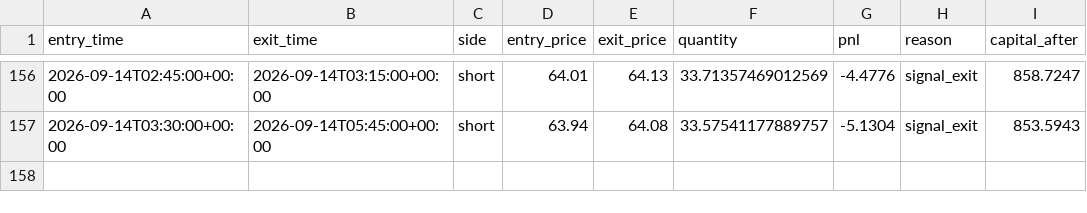
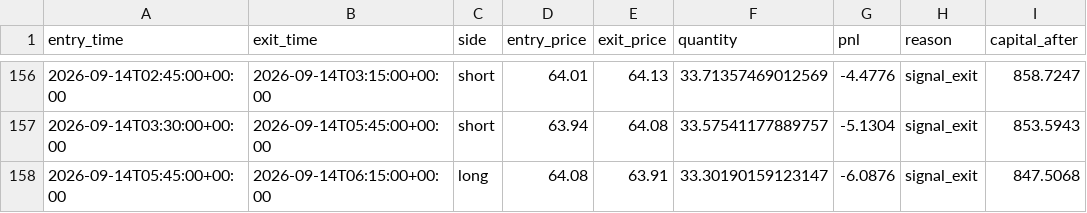
Before and after one commit to laluyadavreturn-dotcom/XAGUSDT-CCI-, a CSV file: xagusdt_paper_trades.csv, drawn as a sheet; only a part is shown, gaps mark what is left out; the diff names each change by its address in the sheet, - before the commit and + after, or states it on an @@ line.

```diff
--- a/xagusdt_paper_trades.csv
+++ b/xagusdt_paper_trades.csv
+row 158: 2026-09-14T05:45:00+00:00 | 2026-09-14T06:15:00+00:00 | long | 64.08 | 63.91 | 33.30190159123147 | -6.0876 | signal_exit | 847.5068
```
Also changed, not shown: 1 other file.
